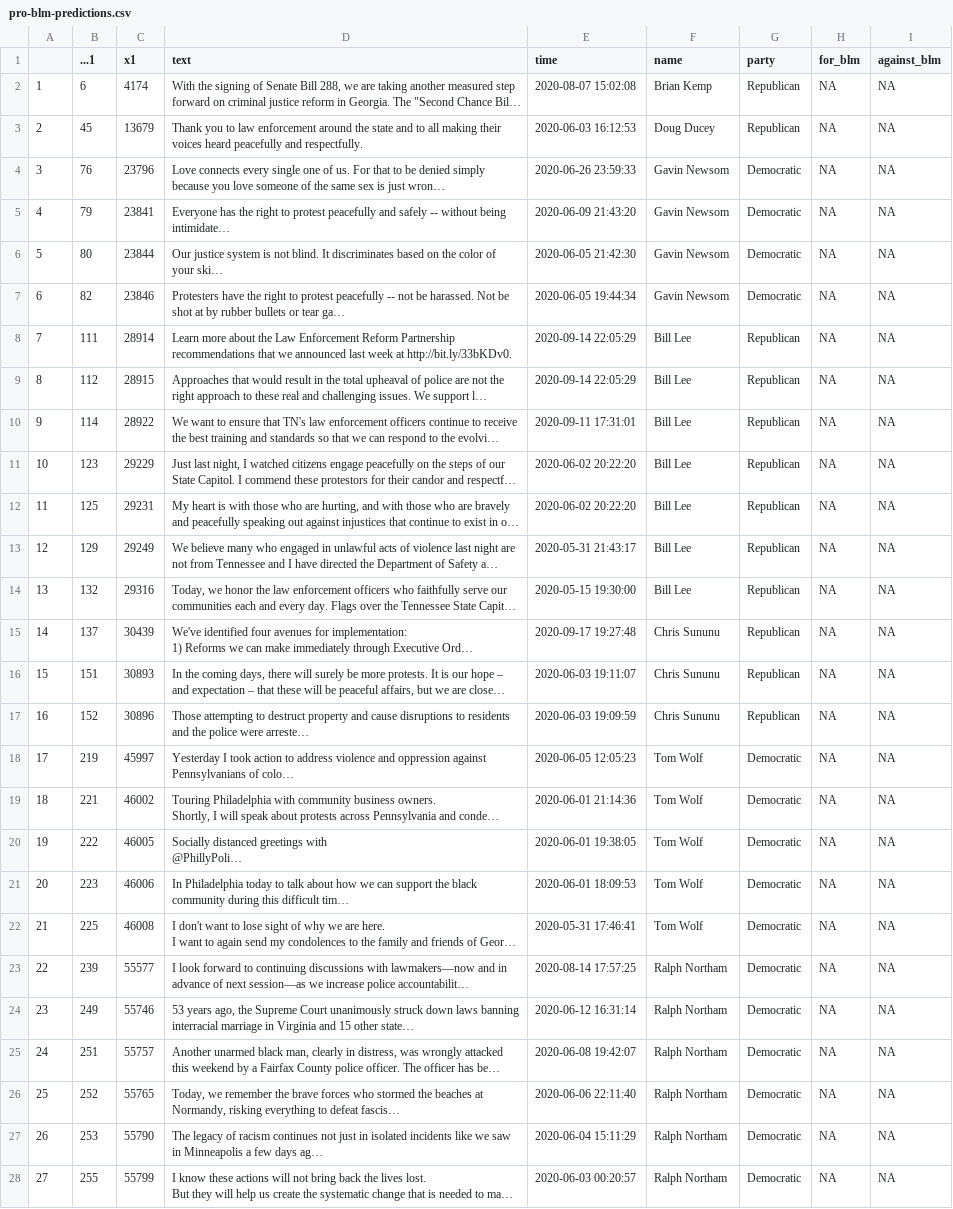
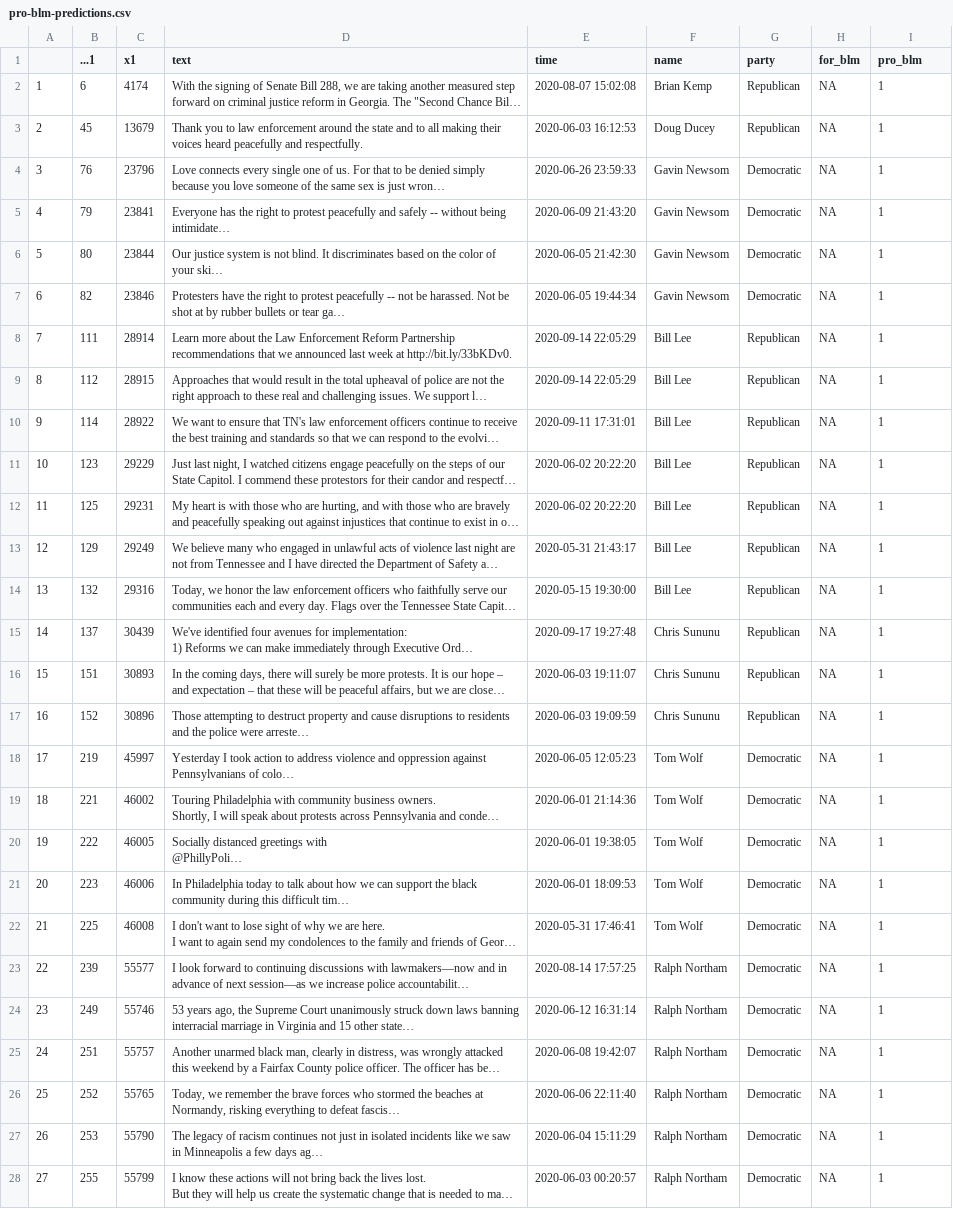
Before and after one commit to lillianfok/twitter-blm-network-analysis, a CSV file: data/pro-blm-predictions.csv, drawn as a sheet; only a part is shown; long unchanged cells end in …; the diff covers the shown part only; the diff names each change by its address in the sheet, - before the commit and + after, or states it on an @@ line.

```diff
--- a/data/pro-blm-predictions.csv
+++ b/data/pro-blm-predictions.csv
-I1: against_blm
+I1: pro_blm
-I2:I28 (pro_blm): NA
+I2:I28 (pro_blm): 1
```
Also changed, not shown: 127 edited cells elsewhere in this file, data/topic-blm-predictions.csv, 2 other files.
